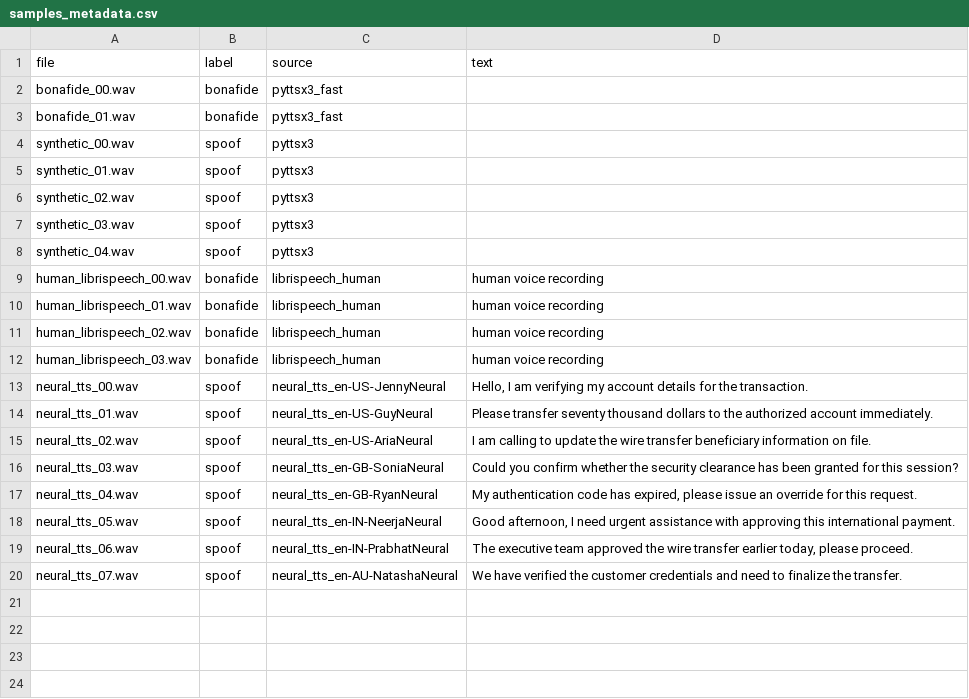
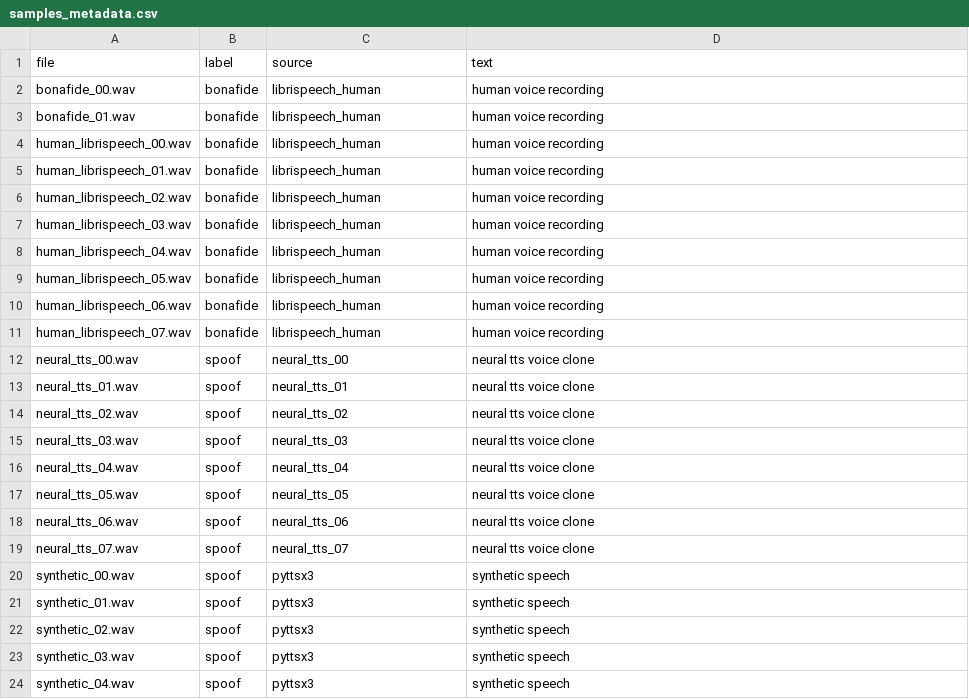
Before and after one commit to Siddhant2622/voice_cloning, a CSV file: data/samples/samples_metadata.csv, drawn as a sheet.

```diff
--- a/data/samples/samples_metadata.csv
+++ b/data/samples/samples_metadata.csv
@@ -1,9 +1,4 @@
 file,label,source,text
-bonafide_00.wav,bonafide,pyttsx3_fast,
-bonafide_01.wav,bonafide,pyttsx3_fast,
-synthetic_00.wav,spoof,pyttsx3,
-synthetic_01.wav,spoof,pyttsx3,
-synthetic_02.wav,spoof,pyttsx3,
-synthetic_03.wav,spoof,pyttsx3,
-synthetic_04.wav,spoof,pyttsx3,
+bonafide_00.wav,bonafide,librispeech_human,human voice recording
+bonafide_01.wav,bonafide,librispeech_human,human voice recording
 human_librispeech_00.wav,bonafide,librispeech_human,human voice recording
@@ -12,9 +7,18 @@ human_librispeech_02.wav,bonafide,librispeech_human,human voice recording
 human_librispeech_03.wav,bonafide,librispeech_human,human voice recording
-neural_tts_00.wav,spoof,neural_tts_en-US-JennyNeural,"Hello, I am verifying my account details for the transaction."
-neural_tts_01.wav,spoof,neural_tts_en-US-GuyNeural,Please transfer seventy thousand dollars to the authorized account immediately.
-neural_tts_02.wav,spoof,neural_tts_en-US-AriaNeural,I am calling to update the wire transfer beneficiary information on file.
-neural_tts_03.wav,spoof,neural_tts_en-GB-SoniaNeural,Could you confirm whether the security clearance has been granted for this session?
-neural_tts_04.wav,spoof,neural_tts_en-GB-RyanNeural,"My authentication code has expired, please issue an override for this request."
-neural_tts_05.wav,spoof,neural_tts_en-IN-NeerjaNeural,"Good afternoon, I need urgent assistance with approving this international payment."
-neural_tts_06.wav,spoof,neural_tts_en-IN-PrabhatNeural,"The executive team approved the wire transfer earlier today, please proceed."
-neural_tts_07.wav,spoof,neural_tts_en-AU-NatashaNeural,We have verified the customer credentials and need to finalize the transfer.
+human_librispeech_04.wav,bonafide,librispeech_human,human voice recording
+human_librispeech_05.wav,bonafide,librispeech_human,human voice recording
+human_librispeech_06.wav,bonafide,librispeech_human,human voice recording
+human_librispeech_07.wav,bonafide,librispeech_human,human voice recording
+neural_tts_00.wav,spoof,neural_tts_00,neural tts voice clone
+neural_tts_01.wav,spoof,neural_tts_01,neural tts voice clone
+neural_tts_02.wav,spoof,neural_tts_02,neural tts voice clone
+neural_tts_03.wav,spoof,neural_tts_03,neural tts voice clone
+neural_tts_04.wav,spoof,neural_tts_04,neural tts voice clone
+neural_tts_05.wav,spoof,neural_tts_05,neural tts voice clone
+neural_tts_06.wav,spoof,neural_tts_06,neural tts voice clone
+neural_tts_07.wav,spoof,neural_tts_07,neural tts voice clone
+synthetic_00.wav,spoof,pyttsx3,synthetic speech
+synthetic_01.wav,spoof,pyttsx3,synthetic speech
+synthetic_02.wav,spoof,pyttsx3,synthetic speech
+synthetic_03.wav,spoof,pyttsx3,synthetic speech
+synthetic_04.wav,spoof,pyttsx3,synthetic speech
```
Also changed, not shown: 15 other files.
